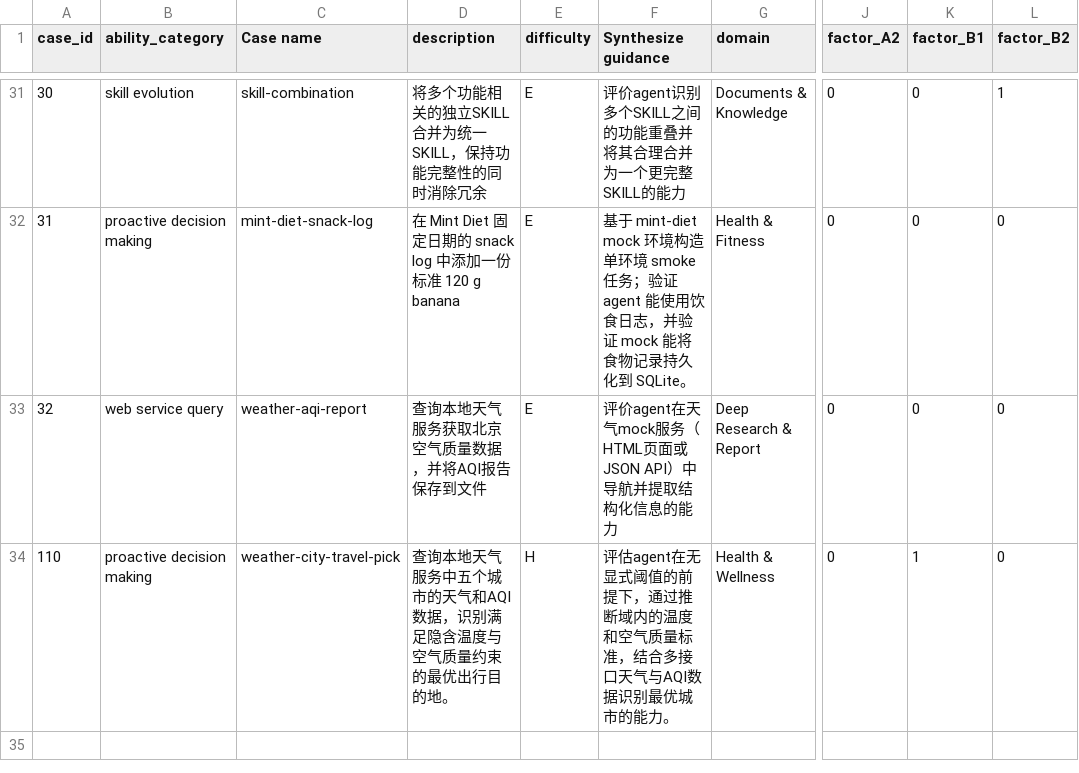
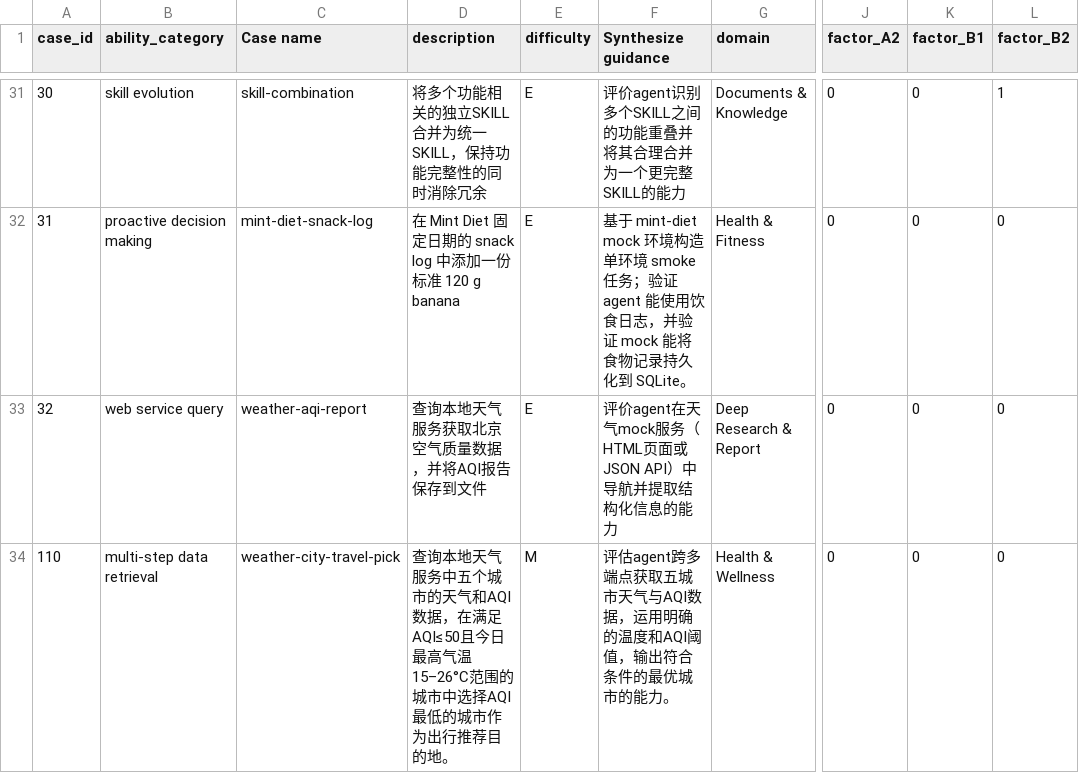
Before and after one commit to lzdfc726/LiveClawBench, a CSV file: docs/metadata/cases_registry_zh.csv, drawn as a sheet; only a part is shown, gaps mark what is left out; the diff names each change by its address in the sheet, - before the commit and + after, or states it on an @@ line.

Commit message:
fix(review): sync CRLF hash, annotations, and AQI filter
build-task-images.ts: normalize CRLF->LF in sha256File() to match
build-all.ts manifest hashes (BL-20260514-crlf-docker-entrypoint).

cases_registry.csv + cases_registry_zh.csv + complexity-framework.md:
update weather-city-travel-pick row to difficulty=M, factor_b1=0
to match task.toml; update descriptions to reflect explicit criteria.

verify.py + solve.sh: add aqi <= 50 filter inside get_ground_truth()
and solve loop to enforce the AQI constraint stated in instruction.md.

```diff
--- a/docs/metadata/cases_registry_zh.csv
+++ b/docs/metadata/cases_registry_zh.csv
-B34 (ability_category): proactive decision making
+B34 (ability_category): multi-step data retrieval
-D34 (description): …AQI数据，识别满足隐含温度与空气质量约束的最优出行目的地。
+D34 (description): …AQI数据，在满足AQI≤50且今日最高气温15–26°C范围的城市中选择AQI最低的城市作为出行推荐目的地。
-E34 (difficulty): H
+E34 (difficulty): M
-F34 (Synthesize guidance): 评估agent在无显式阈值的前提下，通过推断域内的温度和空气质量标准，结合多接口天气与AQI数据识别最优城市…
+F34 (Synthesize guidance): 评估agent跨多端点获取五城市天气与AQI数据，运用明确的温度和AQI阈值，输出符合条件的最优城市…
-K34 (factor_B1): 1
+K34 (factor_B1): 0
```
Also changed, not shown: docs/metadata/cases_registry.csv, 4 other files.
